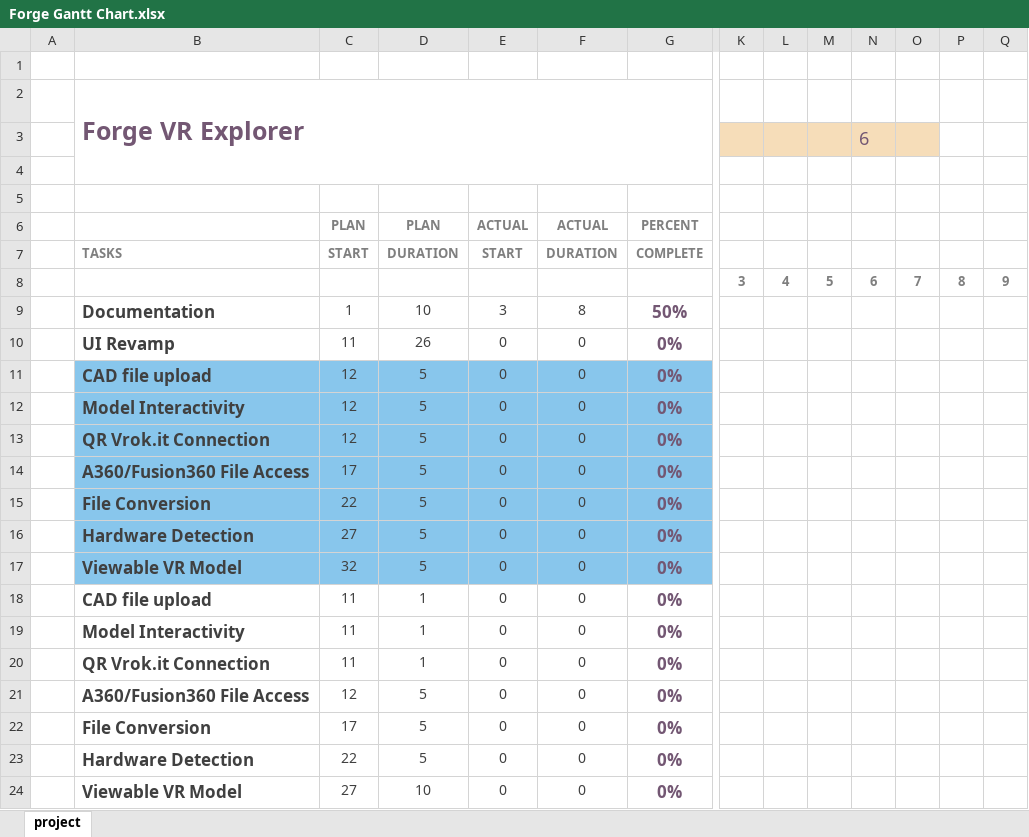
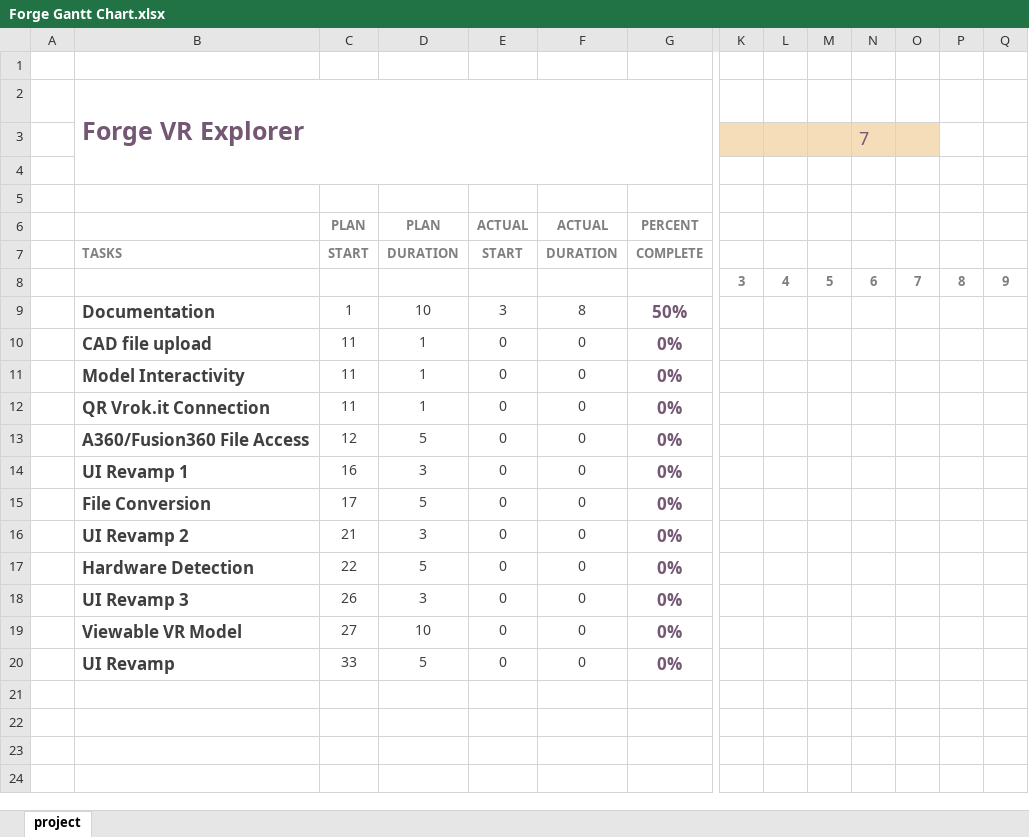
Before and after one commit to gonsalvg/Capstone-Forge-App, an Excel workbook: Project Requirements/Forge Gantt Chart.xlsx, sheet project, drawn as a sheet; only a part is shown, gaps mark what is left out; values as stored, in another font and other column widths than the file's, no borders; charts and pictures and conditional formats not drawn; removed rows and columns are numbered as before the commit, all else as after; rows hold the shown columns only; the diff names each change by its address in the sheet, - before the commit and + after, or states it on an @@ line.

Commit message:
Made some of the suggested changes to the requirements document

```diff
--- a/Project Requirements/Forge Gantt Chart.xlsx (sheet project)
+++ b/Project Requirements/Forge Gantt Chart.xlsx (sheet project)
-N3: 6
+N3: 7
-row 10:  | UI Revamp | 11 | 26 | 0 | 0 | 0%
-row 11:  | CAD file upload | 12 | 5 | 0 | 0 | 0%
-row 12:  | Model Interactivity | 12 | 5 | 0 | 0 | 0%
-row 13:  | QR Vrok.it Connection | 12 | 5 | 0 | 0 | 0%
-row 14:  | A360/Fusion360 File Access | 17 | 5 | 0 | 0 | 0%
-row 15:  | File Conversion | 22 | 5 | 0 | 0 | 0%
-row 16:  | Hardware Detection | 27 | 5 | 0 | 0 | 0%
-row 17:  | Viewable VR Model | 32 | 5 | 0 | 0 | 0%
+row 14:  | UI Revamp 1 | 16 | 3 | 0 | 0 | 0%
+row 16:  | UI Revamp 2 | 21 | 3 | 0 | 0 | 0%
+row 18:  | UI Revamp 3 | 26 | 3 | 0 | 0 | 0%
+row 20:  | UI Revamp | 33 | 5 | 0 | 0 | 0%
```
Also changed, not shown: 2 other files.
